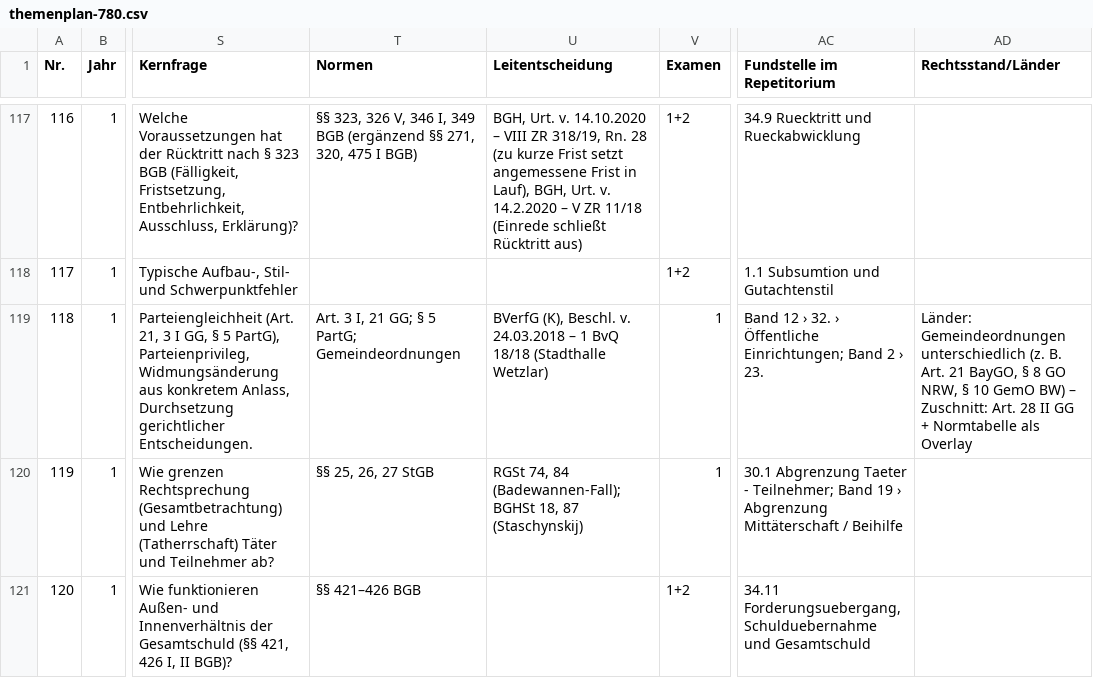
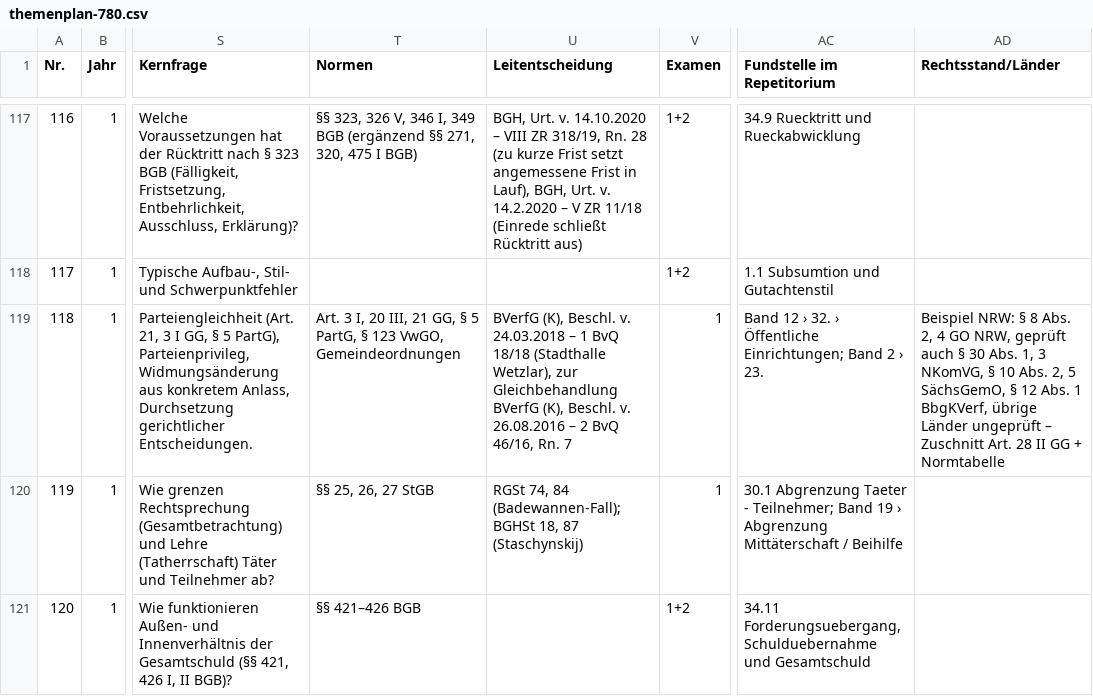
Before and after one commit to Ccan-devoloper/herrjurist, a CSV file: youtube/themenplanung/themenplan-780.csv, drawn as a sheet; only a part is shown, gaps mark what is left out; the diff names each change by its address in the sheet, - before the commit and + after, or states it on an @@ line.

```diff
--- a/youtube/themenplanung/themenplan-780.csv
+++ b/youtube/themenplanung/themenplan-780.csv
-T119 (Normen): …3 I, 21 GG; § 5 PartG; Gemeindeordnungen
+T119 (Normen): …3 I, 20 III, 21 GG, § 5 PartG, § 123 VwGO, Gemeindeordnungen
-U119 (Leitentscheidung): …18/18 (Stadthalle Wetzlar)
+U119 (Leitentscheidung): …18/18 (Stadthalle Wetzlar), zur Gleichbehandlung BVerfG (K), Beschl. v. 26.08.2016 – 2 BvQ 46/16, Rn. 7
-AD119 (Rechtsstand/Länder): Länder: Gemeindeordnungen unterschiedlich (z. B. Art. 21 BayGO, § 8 GO NRW, § 10 GemO BW) – Zuschnitt: Art. 28 II GG + Normtabelle als Overlay
+AD119 (Rechtsstand/Länder): Beispiel NRW: § 8 Abs. 2, 4 GO NRW, geprüft auch § 30 Abs. 1, 3 NKomVG, § 10 Abs. 2, 5 SächsGemO, § 12 Abs. 1 BbgKVerf, übrige Länder ungeprüft – Zuschnitt Art. 28 II GG + Normtabelle
```
Also changed, not shown: 7 other files.
